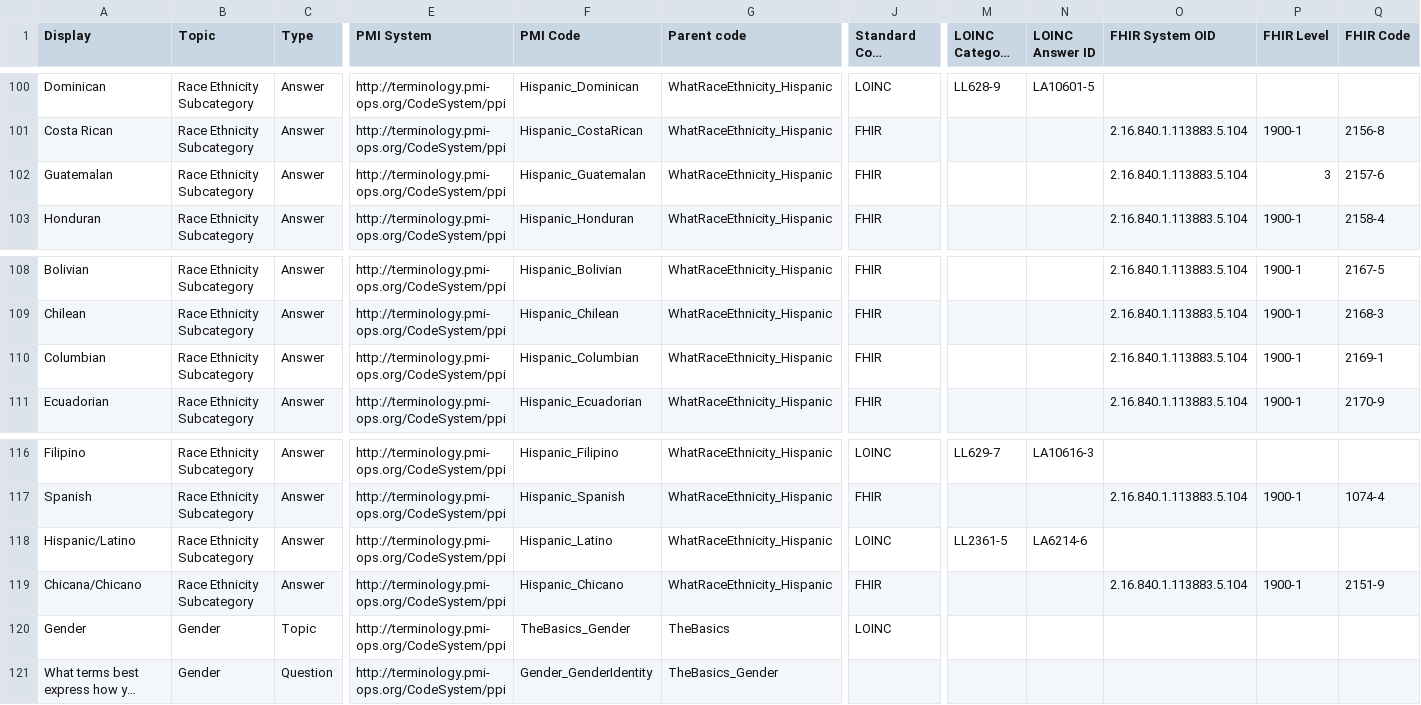
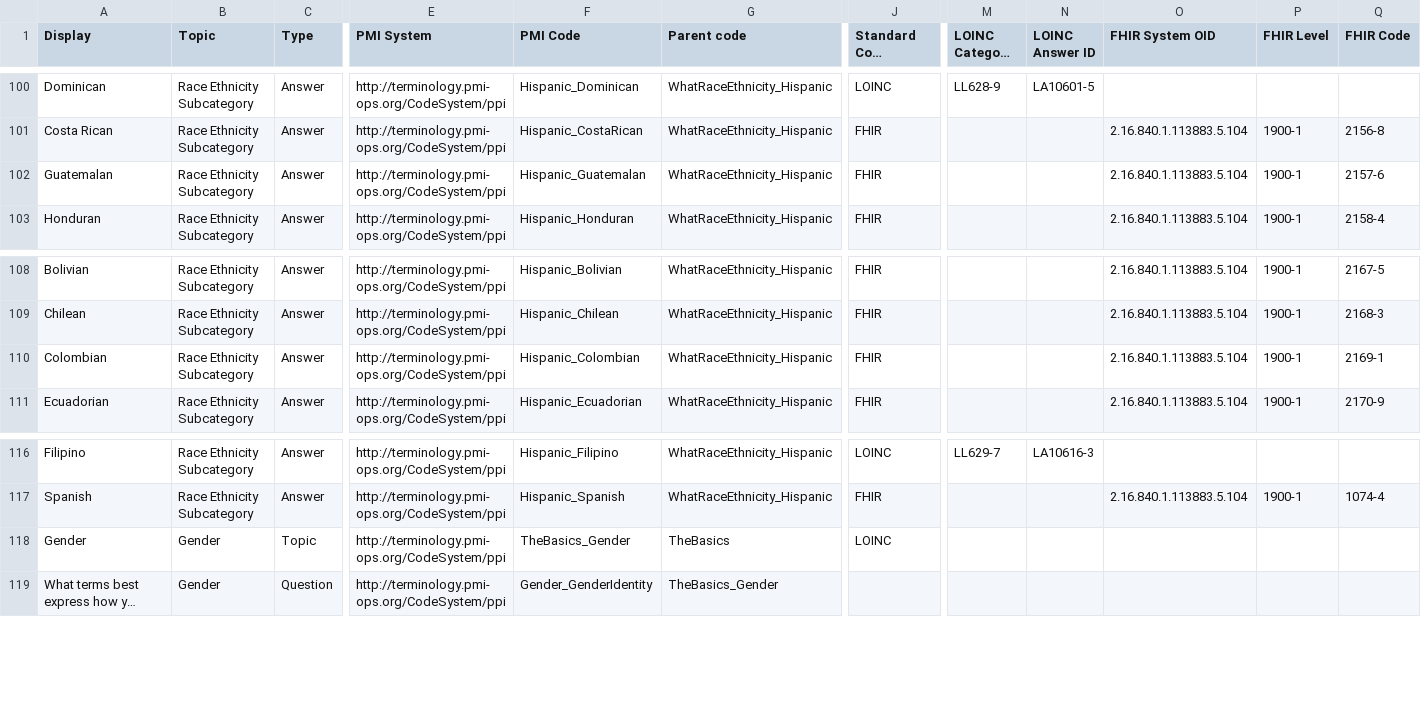
Before and after one commit to all-of-us-terminology/codebook-to-fhir, a CSV file: sheets/TheBasics.csv, drawn as a sheet; only a part is shown, gaps mark what is left out; long unchanged cells end in …; rows hold the shown columns only; the diff names each change by its address in the sheet, - before the commit and + after, or states it on an @@ line.

```diff
--- a/sheets/TheBasics.csv
+++ b/sheets/TheBasics.csv
-P102 (FHIR Level): 3
+P102 (FHIR Level): 1900-1
-A110 (Display): Columbian
+A110 (Display): Colombian
-F110 (PMI Code): Hispanic_Columbian
+F110 (PMI Code): Hispanic_Colombian
-row 118: Hispanic/Latino | Race Ethnicity Subcategory | Answer | http://terminology.pmi-ops.org/CodeSystem/ppi | Hispanic_Latino | WhatRaceEthnicity_Hispanic | LOINC | LL2361-5 | LA6214-6
-row 119: Chicana/Chicano | Race Ethnicity Subcategory | Answer | http://terminology.pmi-ops.org/CodeSystem/ppi | Hispanic_Chicano | WhatRaceEthnicity_Hispanic | FHIR |  |  | 2.16.840.1.113883.5.104 | 1900-1 | 2151-9
```
Also changed, not shown: 4 other files.
